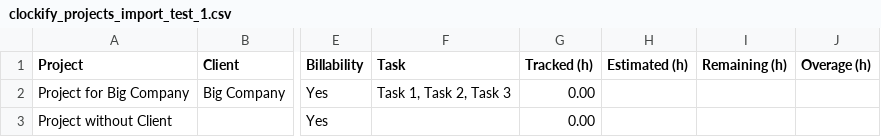
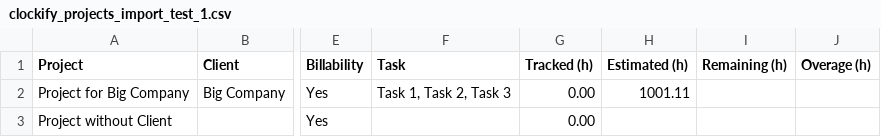
Before and after one commit to MohamedyamanAI/tabi, a CSV file: resources/testfiles/clockify_projects_import_test_1.csv, drawn as a sheet; only a part is shown, gaps mark what is left out; the diff names each change by its address in the sheet, - before the commit and + after, or states it on an @@ line.

Commit message:
Added estimated time to clockify project import

```diff
--- a/resources/testfiles/clockify_projects_import_test_1.csv
+++ b/resources/testfiles/clockify_projects_import_test_1.csv
-H2 (Estimated (h)): (empty)
+H2 (Estimated (h)): 1001.11
```
Also changed, not shown: 2 other files.
